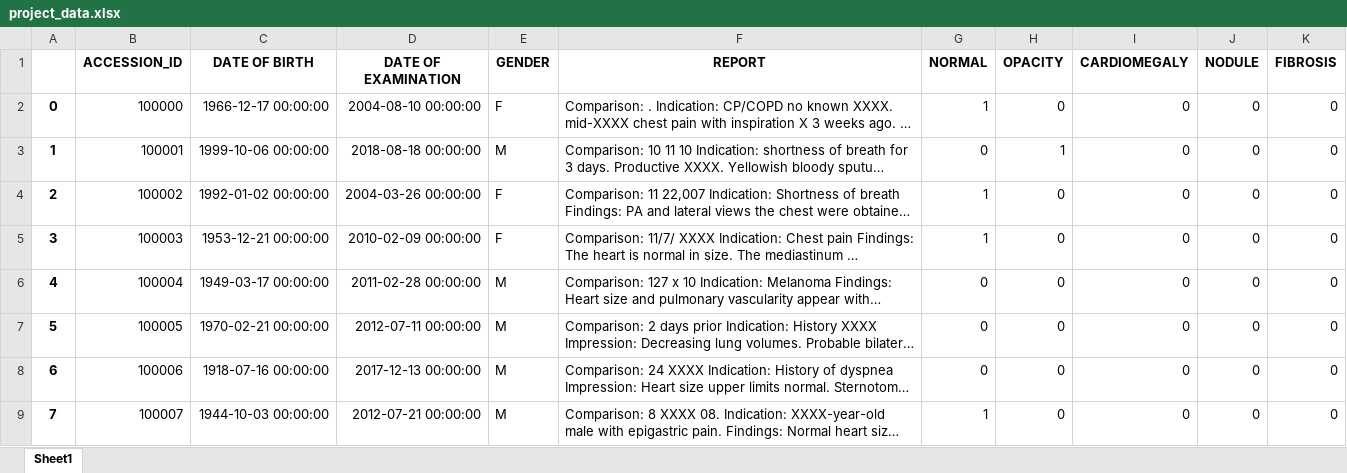
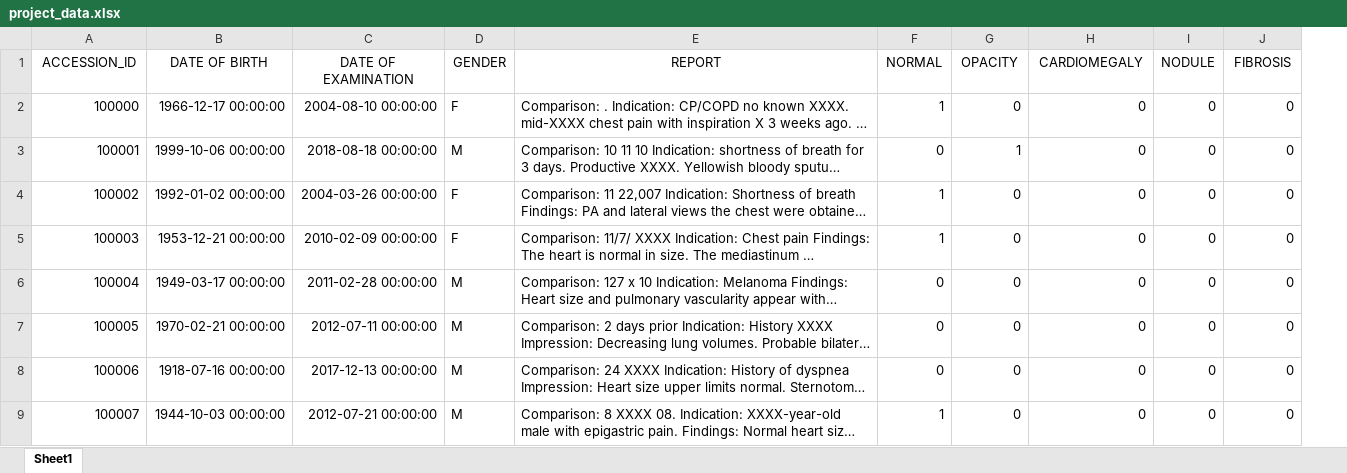
Before and after one commit to datasolver/PythonTraining2021, an Excel workbook: project_data.xlsx, sheet Sheet1, drawn as a sheet; only a part is shown; long unchanged cells end in …; values as stored, in another font and other column widths than the file's, no borders; removed rows and columns are numbered as before the commit, all else as after; the diff names each change by its address in the sheet, - before the commit and + after, or states it on an @@ line.

Commit message:
Add files via upload

```diff
--- a/project_data.xlsx (sheet Sheet1)
+++ b/project_data.xlsx (sheet Sheet1)
-column A, rows 2-9: 0 | 1 | 2 | 3 | 4 | 5 | 6 | 7
-A1:J1 bold: on
+A1:J1 bold: off
```
